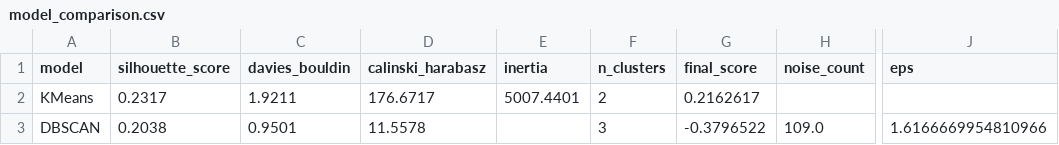
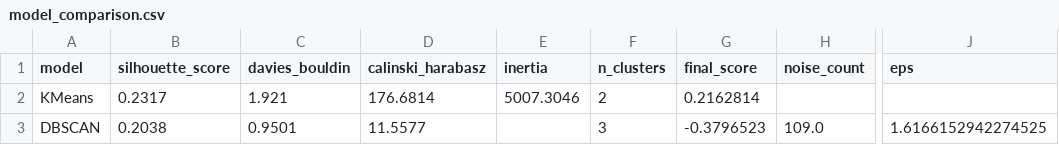
Before and after one commit to Nourhenebenothmen22/smart-ecommerce-platform, a CSV file: ml/artifacts/customer_segmentation/reports/model_comparison.csv, drawn as a sheet; only a part is shown, gaps mark what is left out; the diff names each change by its address in the sheet, - before the commit and + after, or states it on an @@ line.

Commit message:
feat: implement customer segmentation pipeline with K-Means and DBSCAN models and artifact generation

```diff
--- a/ml/artifacts/customer_segmentation/reports/model_comparison.csv
+++ b/ml/artifacts/customer_segmentation/reports/model_comparison.csv
-C2 (davies_bouldin): 1.9211
+C2 (davies_bouldin): 1.921
-D2 (calinski_harabasz): 176.6717
+D2 (calinski_harabasz): 176.6814
-E2 (inertia): 5007.4401
+E2 (inertia): 5007.3046
-G2 (final_score): 0.2162617
+G2 (final_score): 0.2162814
-D3 (calinski_harabasz): 11.5578
+D3 (calinski_harabasz): 11.5577
-G3 (final_score): -0.3796522
+G3 (final_score): -0.3796523
-J3 (eps): 1.6166669954810966
+J3 (eps): 1.6166152942274525
```
Also changed, not shown: ml/artifacts/customer_segmentation/data/best_model_users_labelled.csv, ml/artifacts/customer_segmentation/data/users_preprocessed.csv, 6 other files.
